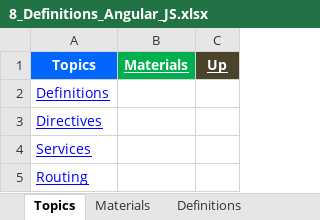
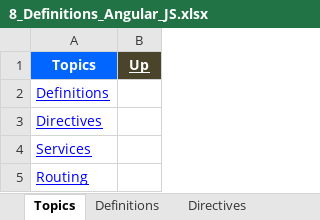
Before and after one commit to GDivya111/images, an Excel workbook: Definitions/8_Definitions_Angular_JS.xlsx, sheet Topics, drawn as a sheet; values as stored, in another font and other column widths than the file's, no borders; the diff names each change by its address in the sheet, - before the commit and + after, or states it on an @@ line.

```diff
--- a/Definitions/8_Definitions_Angular_JS.xlsx (sheet Topics)
+++ b/Definitions/8_Definitions_Angular_JS.xlsx (sheet Topics)
-sheet tab: Materials
-column B (Materials), empty
```
Also changed, not shown: sheet Definitions, Definitions/1_Grand_Definitions.xlsx, Definitions/2_Definitions.xlsx, 4 other files.
